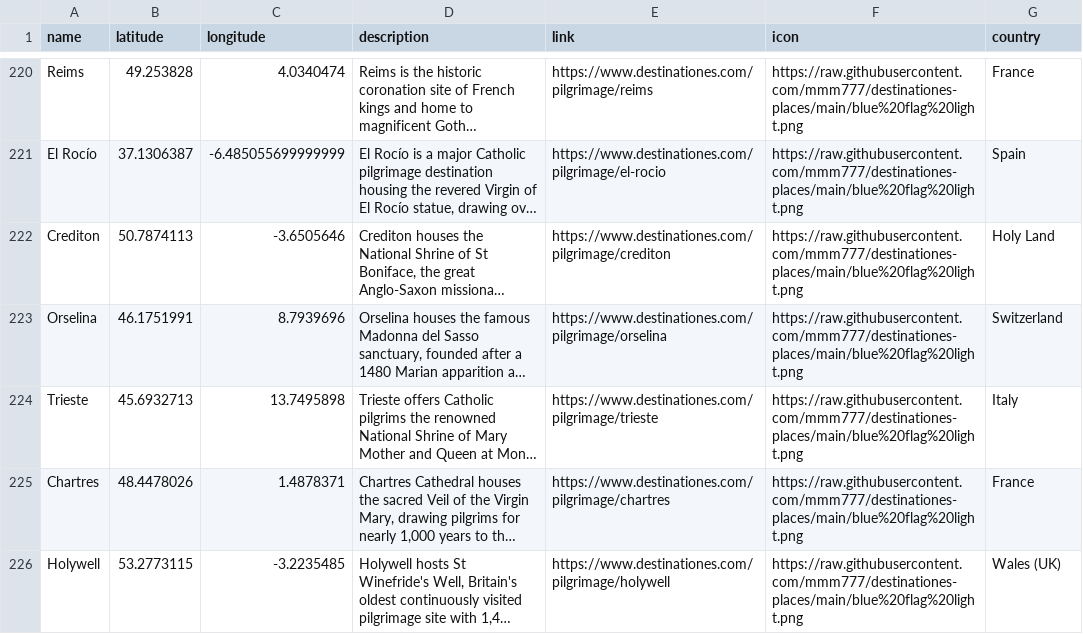
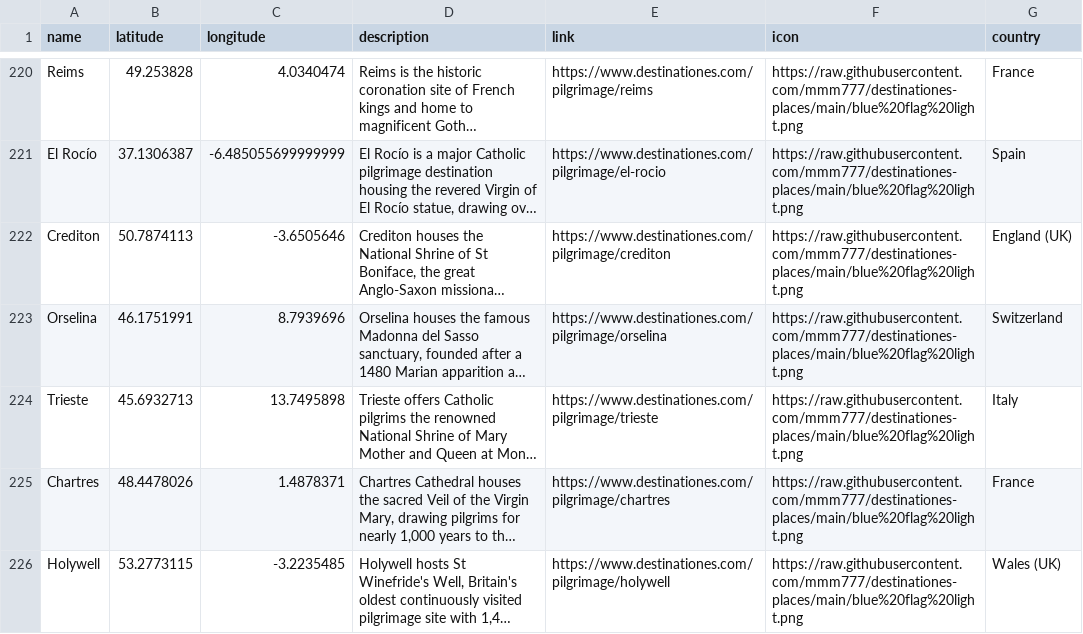
Before and after one commit to mmm777/destinationes-places, a CSV file: places.csv, drawn as a sheet; only a part is shown, gaps mark what is left out; long unchanged cells end in …; the diff names each change by its address in the sheet, - before the commit and + after, or states it on an @@ line.

Commit message:
Update places.csv - 294 places - 2025-12-10 09:35

```diff
--- a/places.csv
+++ b/places.csv
-G222 (country): Holy Land
+G222 (country): England (UK)
```
